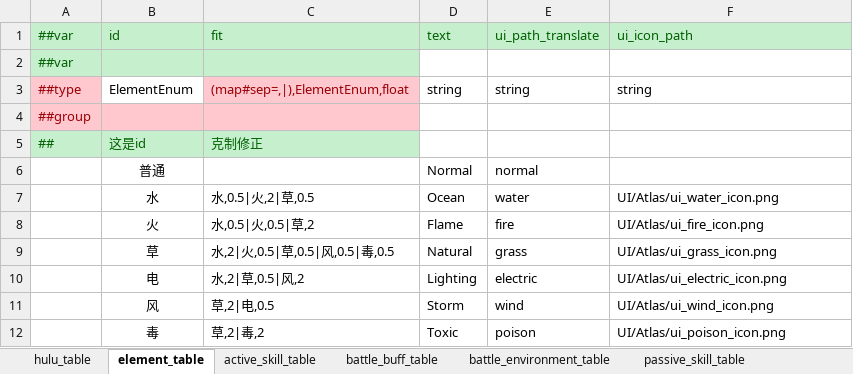
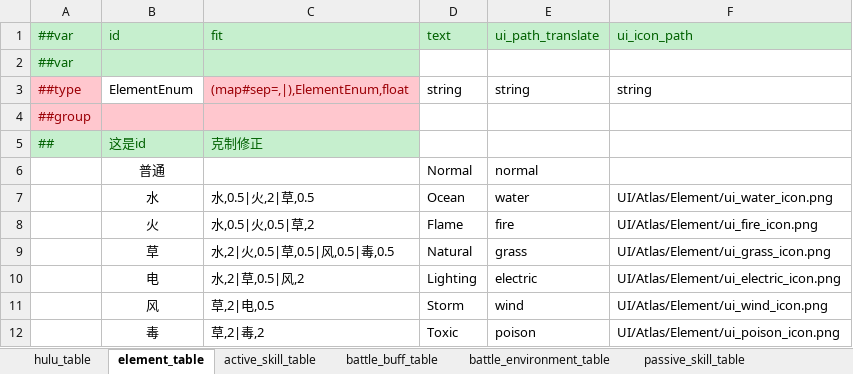
Before and after one commit to Unity-Devlop/BooomJam2024, an Excel workbook: Excels/Datas/config1.xlsx, sheet element_table, drawn as a sheet; values as stored, in another font and other column widths than the file's, no borders; the diff names each change by its address in the sheet, - before the commit and + after, or states it on an @@ line.

```diff
--- a/Excels/Datas/config1.xlsx (sheet element_table)
+++ b/Excels/Datas/config1.xlsx (sheet element_table)
-F7: UI/Atlas/ui_water_icon.png
+F7: UI/Atlas/Element/ui_water_icon.png
-F8: UI/Atlas/ui_fire_icon.png
+F8: UI/Atlas/Element/ui_fire_icon.png
-F9: UI/Atlas/ui_grass_icon.png
+F9: UI/Atlas/Element/ui_grass_icon.png
-F10: UI/Atlas/ui_electric_icon.png
+F10: UI/Atlas/Element/ui_electric_icon.png
-F11: UI/Atlas/ui_wind_icon.png
+F11: UI/Atlas/Element/ui_wind_icon.png
-F12: UI/Atlas/ui_poison_icon.png
+F12: UI/Atlas/Element/ui_poison_icon.png
```
Also changed, not shown: 1 other file.
